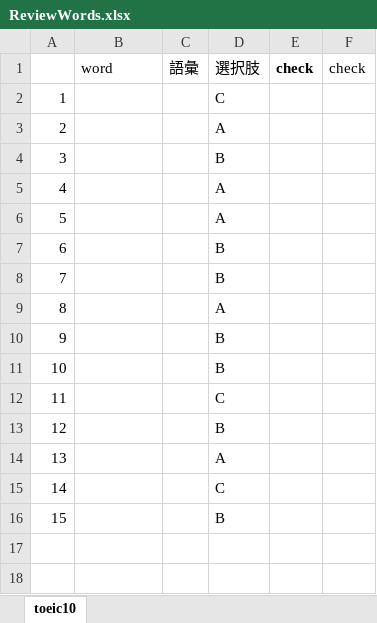
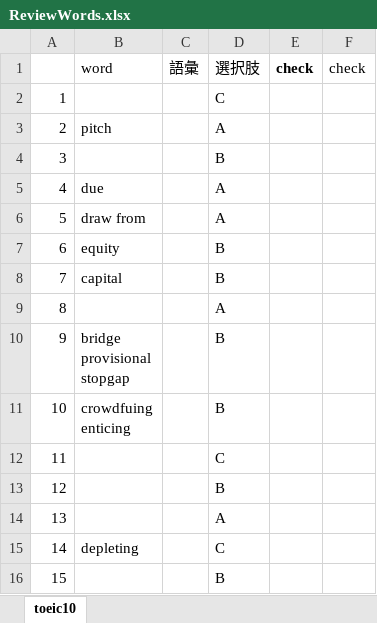
Before and after one commit to xiaohuihiui/EnglishLearnning, an Excel workbook: Toeic/part2/ReviewWords.xlsx, sheet toeic10, drawn as a sheet; values as stored, in another font and other column widths than the file's, no borders; ↵ is a line break in a cell; the diff names each change by its address in the sheet, - before the commit and + after, or states it on an @@ line.

Commit message:
update

```diff
--- a/Toeic/part2/ReviewWords.xlsx (sheet toeic10)
+++ b/Toeic/part2/ReviewWords.xlsx (sheet toeic10)
-B3: (empty)
+B3: pitch
-B5: (empty)
+B5: due
-B6: (empty)
+B6: draw from
-B7: (empty)
+B7: equity
-B8: (empty)
+B8: capital
-B10: (empty)
+B10: bridge ↵ provisional ↵ stopgap
-B11: (empty)
+B11: crowdfuing ↵ enticing
-B15: (empty)
+B15: depleting
```
